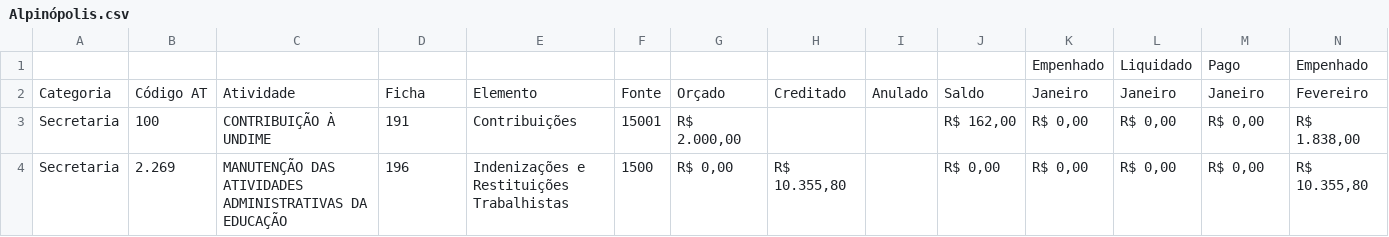
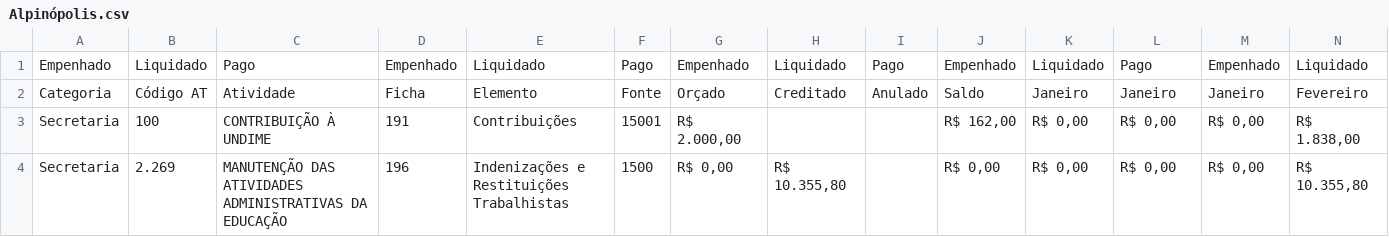
Before and after one commit to TTbrazilian/DashBoard-V3, a CSV file: zEducação/Alpinópolis.csv, drawn as a sheet; only a part is shown; removed rows and columns are numbered as before the commit, all else as after; rows hold the shown columns only; the diff names each change by its address in the sheet, - before the commit and + after, or states it on an @@ line.

```diff
--- a/zEducação/Alpinópolis.csv
+++ b/zEducação/Alpinópolis.csv
-row 1:  |  |  |  |  |  |  |  |  |  | Empenhado | Liquidado | Pago | Empenhado
+row 1: Empenhado | Liquidado | Pago | Empenhado | Liquidado | Pago | Empenhado | Liquidado | Pago | Empenhado | Liquidado | Pago | Empenhado | Liquidado
```
Also changed, not shown: zEducação/Alpinópolis_R.csv.
